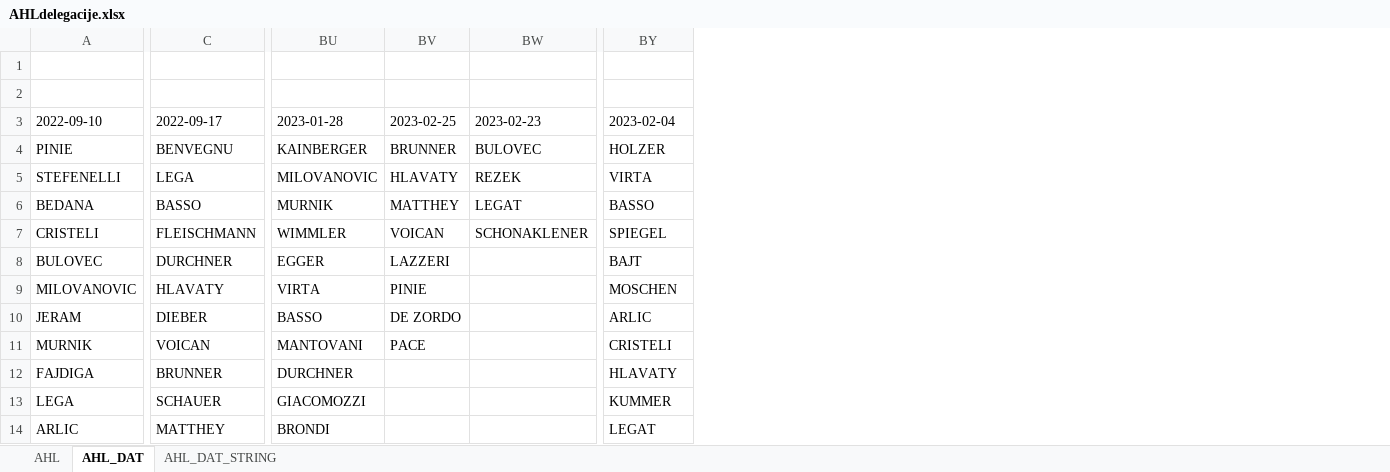
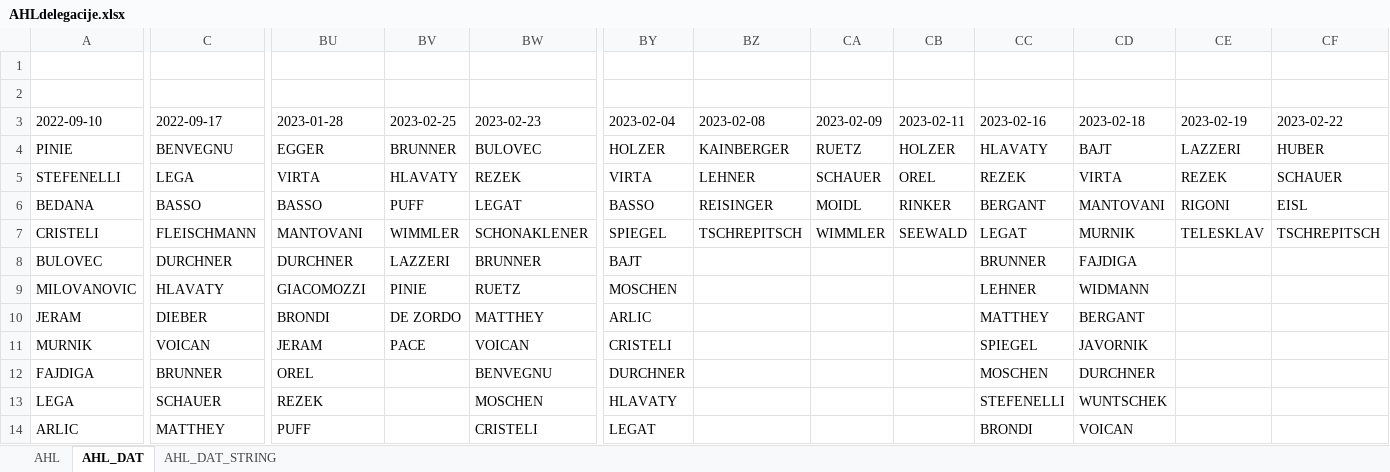
Before and after one commit to snojle23/delegacije, an Excel workbook: data/AHLdelegacije.xlsx, sheet AHL_DAT, drawn as a sheet; only a part is shown, gaps mark what is left out; values as stored, in another font and other column widths than the file's, no borders; the diff covers the shown part only; the diff names each change by its address in the sheet, - before the commit and + after, or states it on an @@ line.

```diff
--- a/data/AHLdelegacije.xlsx (sheet AHL_DAT)
+++ b/data/AHLdelegacije.xlsx (sheet AHL_DAT)
+column BZ (2023-02-08), rows 4-7: KAINBERGER | LEHNER | REISINGER | TSCHREPITSCH
+column CA (2023-02-09), rows 4-7: RUETZ | SCHAUER | MOIDL | WIMMLER
+column CB (2023-02-11), rows 4-7: HOLZER | OREL | RINKER | SEEWALD
+column CC (2023-02-16), rows 4-14: HLAVATY | REZEK | BERGANT | LEGAT | BRUNNER | LEHNER | MATTHEY | SPIEGEL | MOSCHEN | STEFENELLI | BRONDI
+column CD (2023-02-18), rows 4-14: BAJT | VIRTA | MANTOVANI | MURNIK | FAJDIGA | WIDMANN | BERGANT | JAVORNIK | DURCHNER | WUNTSCHEK | VOICAN
+column CE (2023-02-19), rows 4-7: LAZZERI | REZEK | RIGONI | TELESKLAV
+column CF (2023-02-22), rows 4-7: HUBER | SCHAUER | EISL | TSCHREPITSCH
-BU4 (2023-01-28): KAINBERGER
+BU4 (2023-01-28): EGGER
-BU5 (2023-01-28): MILOVANOVIC
+BU5 (2023-01-28): VIRTA
-BU6 (2023-01-28): MURNIK
+BU6 (2023-01-28): BASSO
-BV6 (2023-02-25): MATTHEY
+BV6 (2023-02-25): PUFF
-BU7 (2023-01-28): WIMMLER
+BU7 (2023-01-28): MANTOVANI
-BV7 (2023-02-25): VOICAN
+BV7 (2023-02-25): WIMMLER
-BU8 (2023-01-28): EGGER
+BU8 (2023-01-28): DURCHNER
-BW8 (2023-02-23): (empty)
+BW8 (2023-02-23): BRUNNER
-BU9 (2023-01-28): VIRTA
+BU9 (2023-01-28): GIACOMOZZI
-BW9 (2023-02-23): (empty)
+BW9 (2023-02-23): RUETZ
-BU10 (2023-01-28): BASSO
+BU10 (2023-01-28): BRONDI
-BW10 (2023-02-23): (empty)
+BW10 (2023-02-23): MATTHEY
-BU11 (2023-01-28): MANTOVANI
+BU11 (2023-01-28): JERAM
-BW11 (2023-02-23): (empty)
+BW11 (2023-02-23): VOICAN
-BU12 (2023-01-28): DURCHNER
+BU12 (2023-01-28): OREL
-BW12 (2023-02-23): (empty)
+BW12 (2023-02-23): BENVEGNU
-BY12 (2023-02-04): HLAVATY
+BY12 (2023-02-04): DURCHNER
-BU13 (2023-01-28): GIACOMOZZI
+BU13 (2023-01-28): REZEK
-BW13 (2023-02-23): (empty)
+BW13 (2023-02-23): MOSCHEN
-BY13 (2023-02-04): KUMMER
+BY13 (2023-02-04): HLAVATY
-BU14 (2023-01-28): BRONDI
+BU14 (2023-01-28): PUFF
-BW14 (2023-02-23): (empty)
+BW14 (2023-02-23): CRISTELI
```
Also changed, not shown: 24 edited cells elsewhere in this sheet, sheet AHL, sheet AHL_DAT_STRING, data/ICEHLdelegacije.xlsx, 5 other files.
